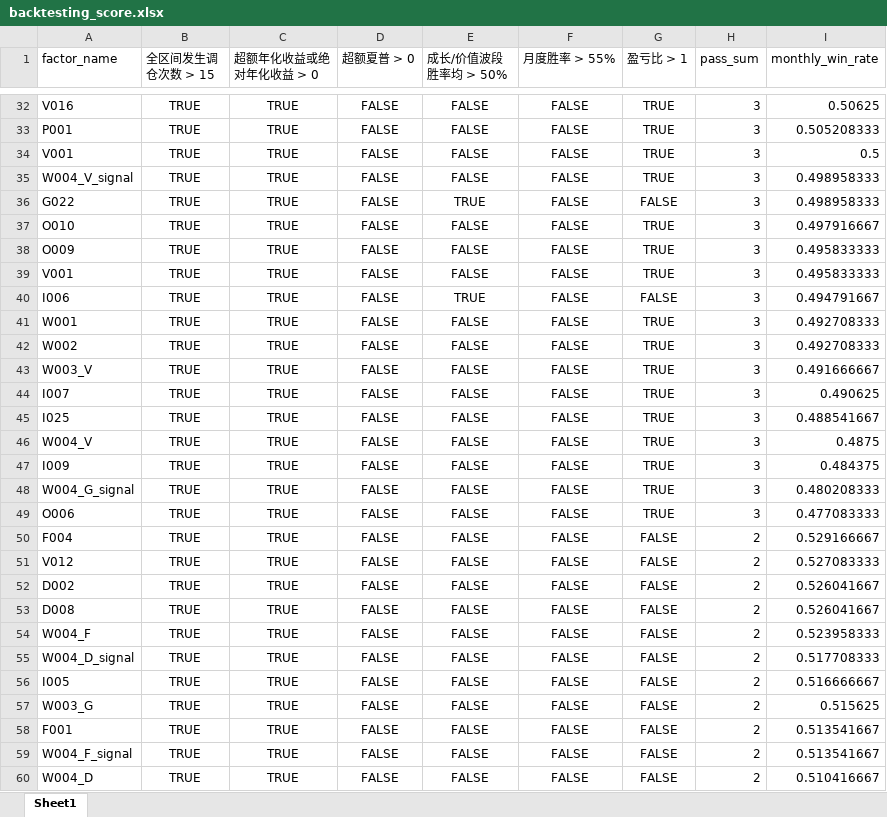
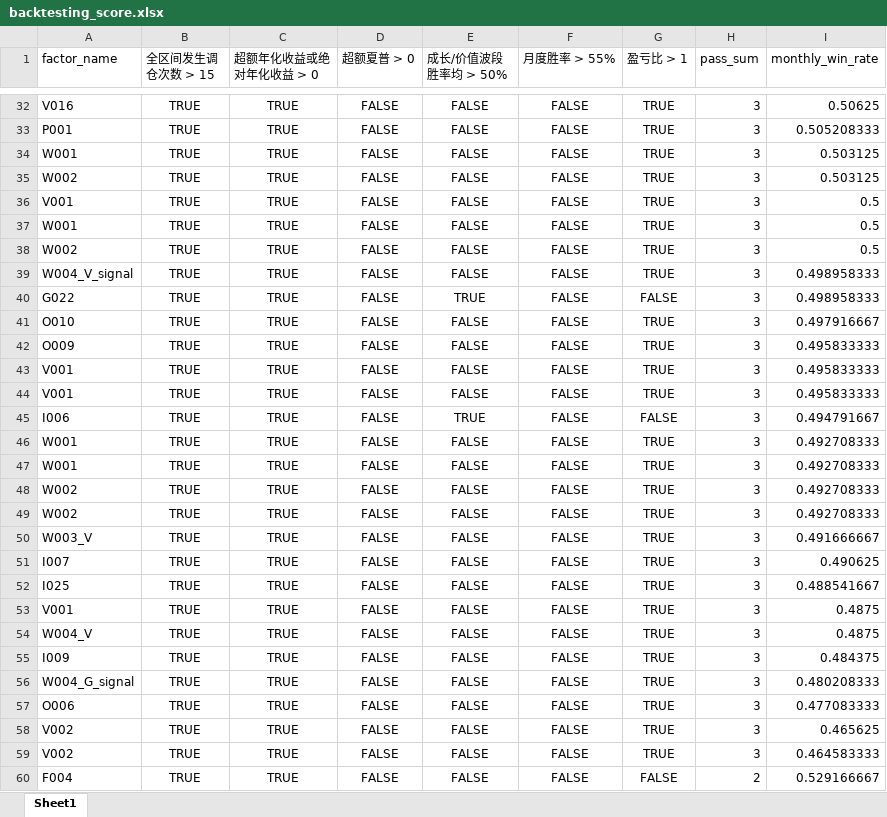
Before and after one commit to galaxy226548-boop/MAIN_STYLE_ROTATION, an Excel workbook: F_grouping/reference/backtesting_score.xlsx, sheet Sheet1, drawn as a sheet; only a part is shown, gaps mark what is left out; the shorter side is filled out with more unchanged rows; values as stored, in another font and other column widths than the file's, no borders; the diff covers the shown part only; the diff names each change by its address in the sheet, - before the commit and + after, or states it on an @@ line.

```diff
--- a/F_grouping/reference/backtesting_score.xlsx (sheet Sheet1)
+++ b/F_grouping/reference/backtesting_score.xlsx (sheet Sheet1)
+row 34: W001 | TRUE | TRUE | FALSE | FALSE | FALSE | TRUE | 3 | 0.503125
+row 35: W002 | TRUE | TRUE | FALSE | FALSE | FALSE | TRUE | 3 | 0.503125
+row 37: W001 | TRUE | TRUE | FALSE | FALSE | FALSE | TRUE | 3 | 0.5
+row 38: W002 | TRUE | TRUE | FALSE | FALSE | FALSE | TRUE | 3 | 0.5
+row 44: V001 | TRUE | TRUE | FALSE | FALSE | FALSE | TRUE | 3 | 0.495833333
+row 47: W001 | TRUE | TRUE | FALSE | FALSE | FALSE | TRUE | 3 | 0.492708333
+row 48: W002 | TRUE | TRUE | FALSE | FALSE | FALSE | TRUE | 3 | 0.492708333
+row 53: V001 | TRUE | TRUE | FALSE | FALSE | FALSE | TRUE | 3 | 0.4875
+row 58: V002 | TRUE | TRUE | FALSE | FALSE | FALSE | TRUE | 3 | 0.465625
+row 59: V002 | TRUE | TRUE | FALSE | FALSE | FALSE | TRUE | 3 | 0.464583333
```
Also changed, not shown: 1 added row elsewhere in this sheet, D_analysis/check_output/IC_score.xlsx, F_grouping/reference/usable_factors.xlsx, 7 other files.
